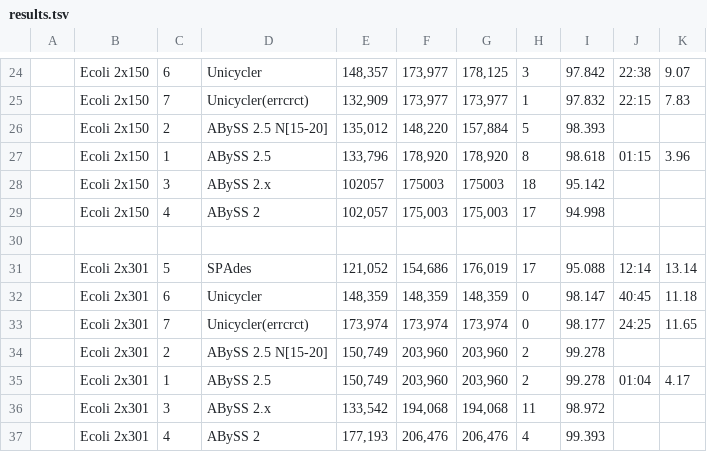
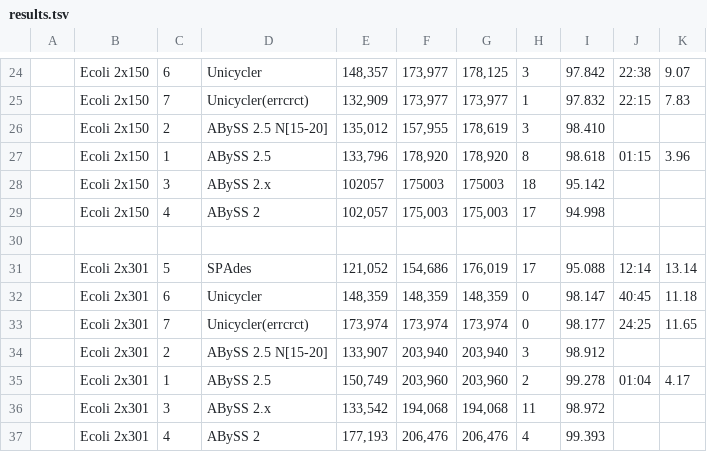
Before and after one commit to aafshinfard/scripts, a TSV file: temp/results.tsv, drawn as a sheet; only a part is shown, gaps mark what is left out.

Commit message:
Update results.tsv

```diff
--- a/temp/results.tsv
+++ b/temp/results.tsv
@@ -25,3 +25,3 @@
 | Ecoli 2x150| 7 | Unicycler(errcrct) |132,909|173,977|173,977|1|97.832|22:15|7.83|
-| Ecoli 2x150| 2 | ABySS 2.5 N[15-20] |135,012|148,220|157,884 |5|98.393 | | |
+| Ecoli 2x150| 2 | ABySS 2.5 N[15-20] |135,012|157,955|178,619|3|98.410 | | |
 | Ecoli 2x150| 1 | ABySS 2.5          |133,796|178,920|178,920|8|98.618 | 01:15 | 3.96 |
@@ -33,3 +33,3 @@
 | Ecoli 2x301| 7 | Unicycler(errcrct) |173,974|173,974|173,974|0|98.177|24:25|11.65|
-| Ecoli 2x301| 2 | ABySS 2.5 N[15-20] |150,749|203,960|203,960|2|99.278 | | |
+| Ecoli 2x301| 2 | ABySS 2.5 N[15-20] |133,907|203,940|203,940|3|98.912| | |
 | Ecoli 2x301| 1 | ABySS 2.5          |150,749|203,960|203,960|2|99.278| 01:04 | 4.17 |
```
